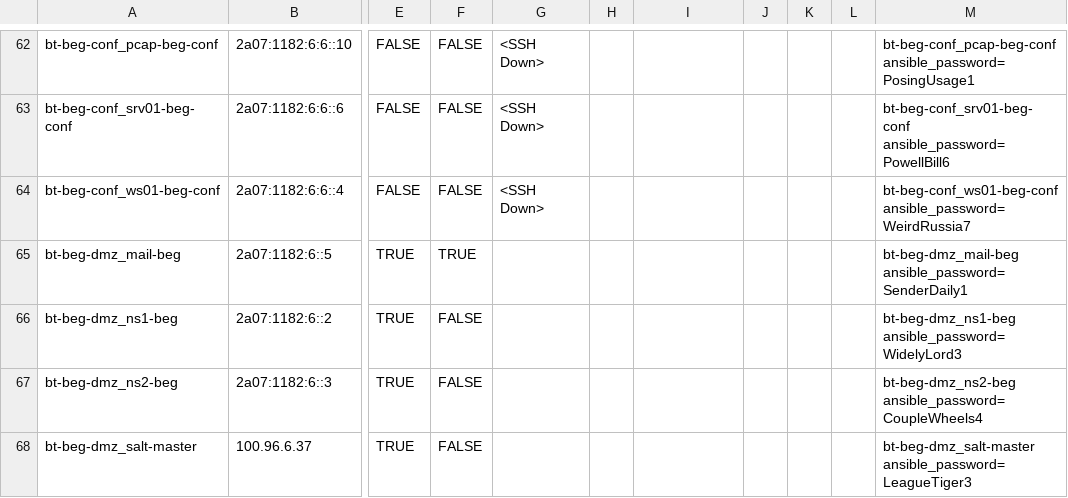
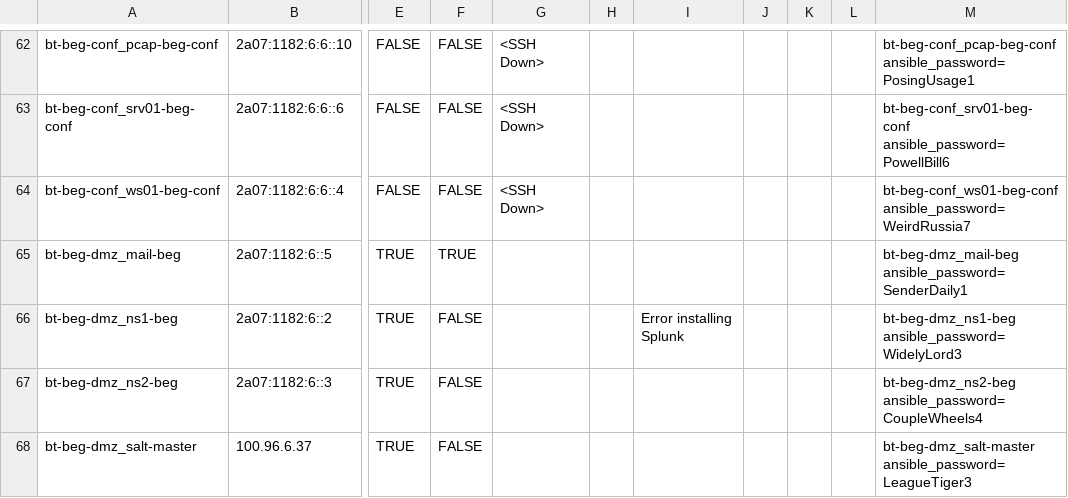
Before and after one commit to penghwee-sng/sgls23, a CSV file: scripts/inventory-generator/Password List - Use This.csv, drawn as a sheet; only a part is shown, gaps mark what is left out; the diff covers the shown part only; the diff names each change by its address in the sheet, - before the commit and + after, or states it on an @@ line.

```diff
--- a/scripts/inventory-generator/Password List - Use This.csv
+++ b/scripts/inventory-generator/Password List - Use This.csv
-I66: (empty)
+I66: Error installing Splunk
```
Also changed, not shown: 19 edited cells elsewhere in this file, 1 other file.
